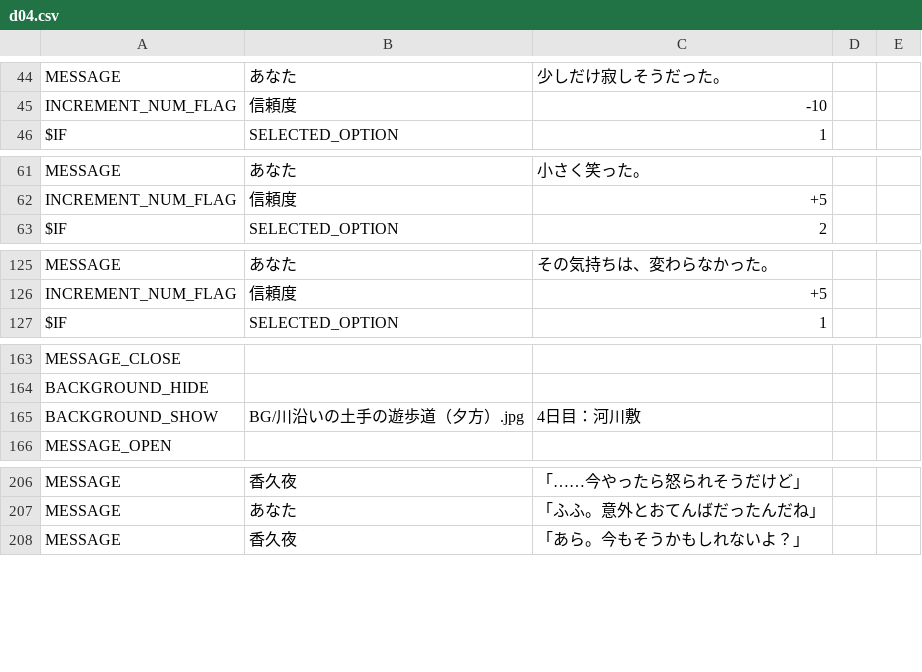
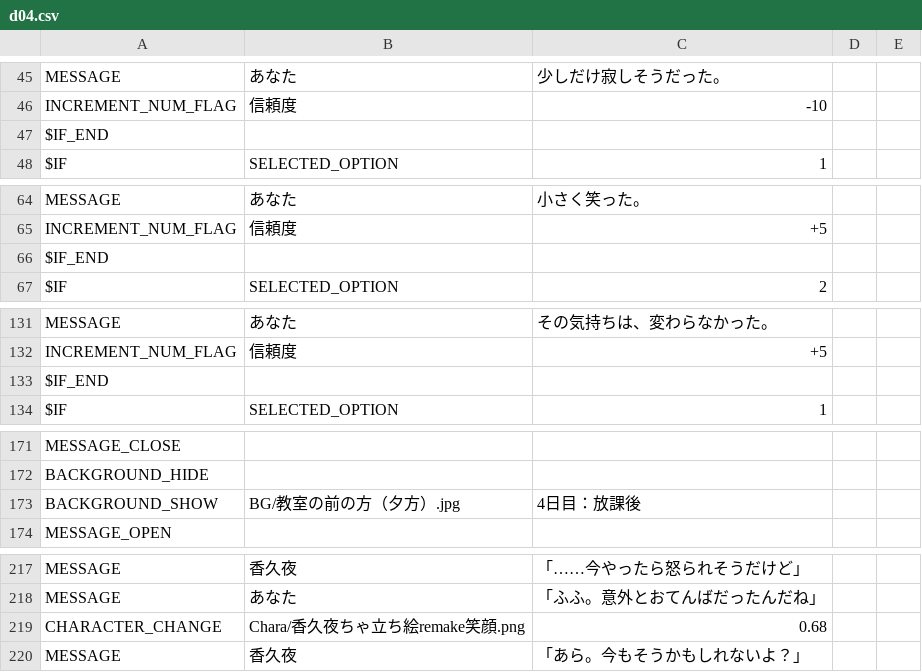
Before and after one commit to maco-miyamagun/novel_game, a CSV file: resources/ScenarioScript/d04.csv, drawn as a sheet; only a part is shown, gaps mark what is left out; the diff covers the shown part only.

```diff
--- a/resources/ScenarioScript/d04.csv
+++ b/resources/ScenarioScript/d04.csv
@@ -45,2 +46,3 @@ MESSAGE,あなた,少しだけ寂しそうだった。
 INCREMENT_NUM_FLAG,信頼度,-10
+$IF_END
 $IF,SELECTED_OPTION,1
@@ -62,2 +65,3 @@ MESSAGE,あなた,小さく笑った。
 INCREMENT_NUM_FLAG,信頼度,+5
+$IF_END
 $IF,SELECTED_OPTION,2
@@ -126,2 +132,3 @@ MESSAGE,あなた,その気持ちは、変わらなかった。
 INCREMENT_NUM_FLAG,信頼度,+5
+$IF_END
 $IF,SELECTED_OPTION,1
@@ -164,3 +172,3 @@ MESSAGE_CLOSE
 BACKGROUND_HIDE
-BACKGROUND_SHOW,BG/川沿いの土手の遊歩道（夕方）.jpg,4日目：河川敷
+BACKGROUND_SHOW,BG/教室の前の方（夕方）.jpg,4日目：放課後
 MESSAGE_OPEN
@@ -207,2 +218,3 @@ MESSAGE,香久夜,「……今やったら怒られそうだけど」
 MESSAGE,あなた,「ふふ。意外とおてんばだったんだね」
+CHARACTER_CHANGE,Chara/香久夜ちゃ立ち絵remake笑顔.png,0.68
 MESSAGE,香久夜,「あら。今もそうかもしれないよ？」
```
Also changed, not shown: 8 added rows and 2 edited cells elsewhere in this file, resources/ScenarioScript/d01.csv, resources/ScenarioScript/d02.csv, 9 other files.
